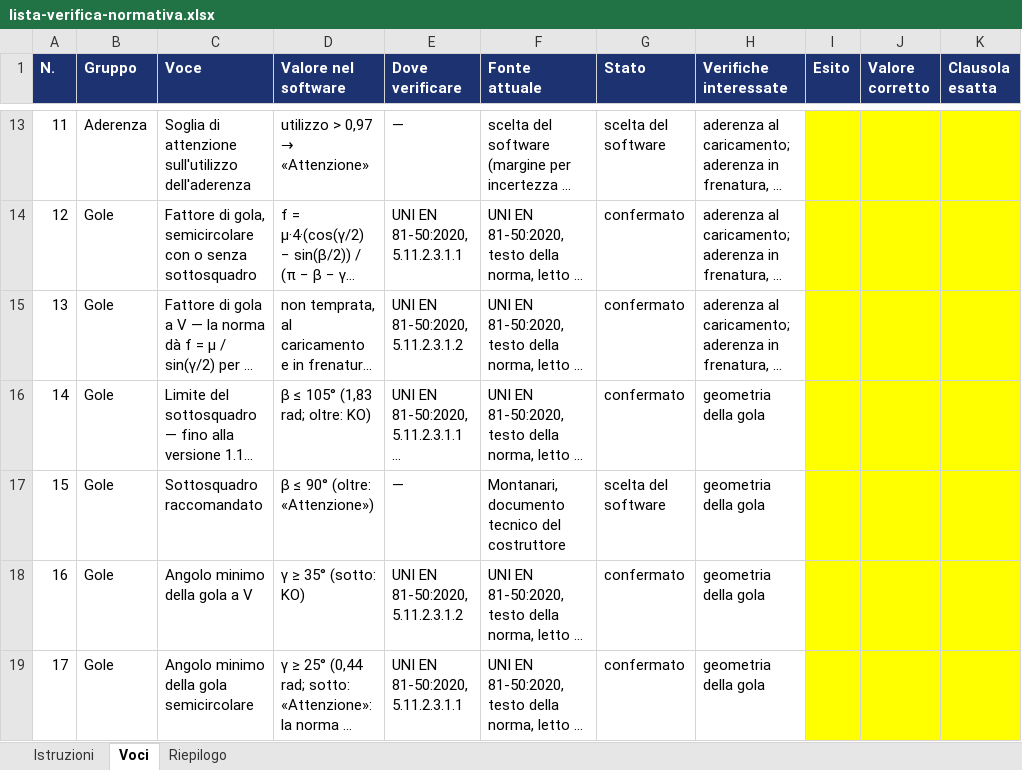
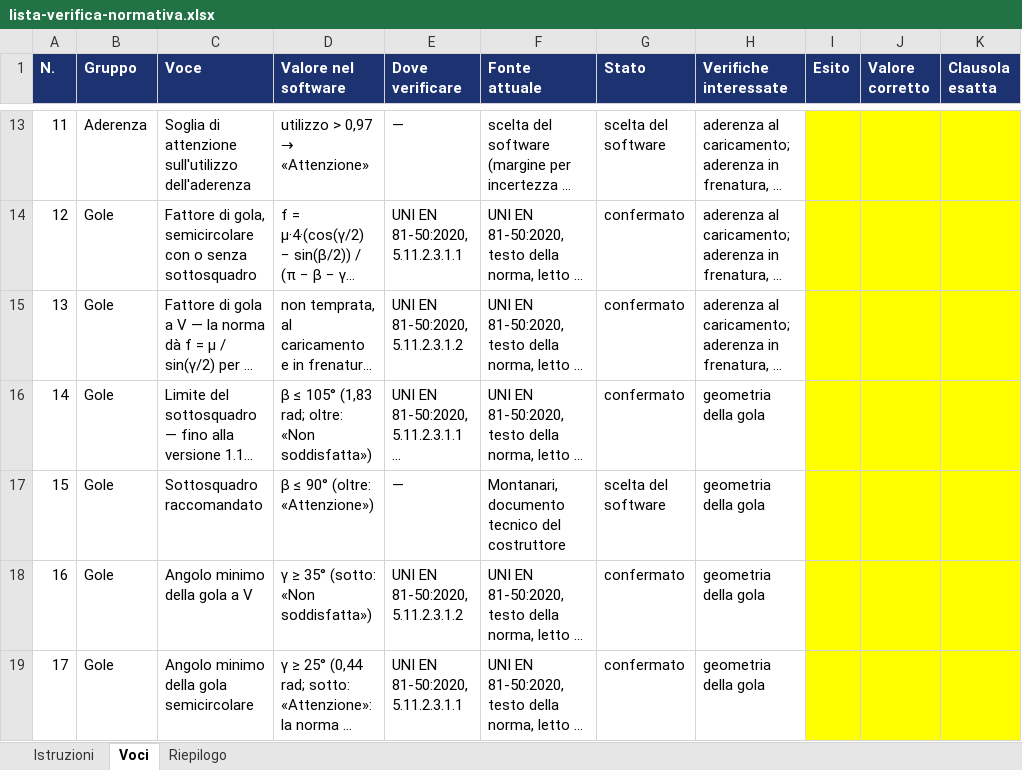
Before and after one commit to stefkostefko92-ux/Few-few, an Excel workbook: liftpilot/docs/lista-verifica-normativa.xlsx, sheet Voci, drawn as a sheet; only a part is shown, gaps mark what is left out; long unchanged cells end in …; values as stored, in another font and other column widths than the file's, no borders; the diff covers the shown part only; the diff names each change by its address in the sheet, - before the commit and + after, or states it on an @@ line.

```diff
--- a/liftpilot/docs/lista-verifica-normativa.xlsx (sheet Voci)
+++ b/liftpilot/docs/lista-verifica-normativa.xlsx (sheet Voci)
-D16 (Valore nel software): β ≤ 105° (1,83 rad; oltre: KO)
+D16 (Valore nel software): β ≤ 105° (1,83 rad; oltre: «Non soddisfatta»)
-D18 (Valore nel software): γ ≥ 35° (sotto: KO)
+D18 (Valore nel software): γ ≥ 35° (sotto: «Non soddisfatta»)
```
Also changed, not shown: 18 edited cells elsewhere in this sheet, 34 other files.
